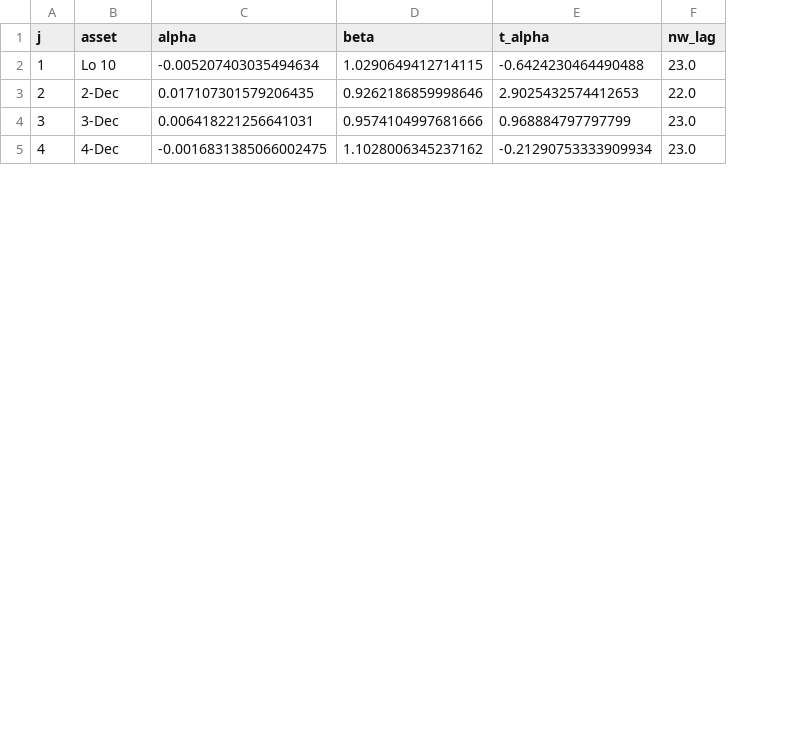
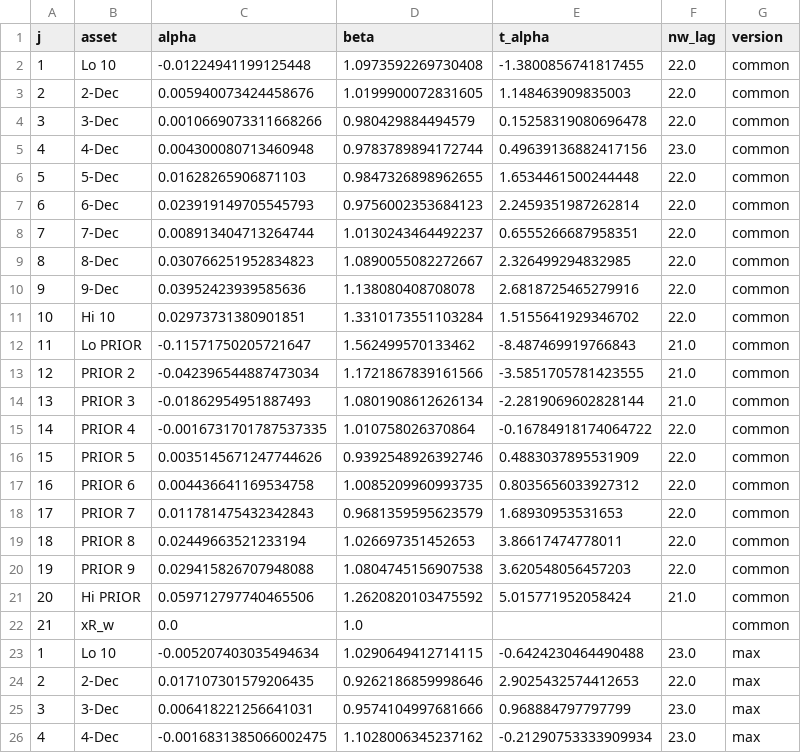
Before and after one commit to Joon1Bae/AP-PS2, a CSV file: output/q4d_alphas.csv, drawn as a sheet; only a part is shown; the diff names each change by its address in the sheet, - before the commit and + after, or states it on an @@ line.

```diff
--- a/output/q4d_alphas.csv
+++ b/output/q4d_alphas.csv
+column G (version), rows 23-26: all max
+row 2: 1 | Lo 10 | -0.01224941199125448 | 1.0973592269730408 | -1.3800856741817455 | 22.0 | common
+row 3: 2 | 2-Dec | 0.005940073424458676 | 1.0199900072831605 | 1.148463909835003 | 22.0 | common
+row 4: 3 | 3-Dec | 0.0010669073311668266 | 0.980429884494579 | 0.15258319080696478 | 22.0 | common
+row 5: 4 | 4-Dec | 0.004300080713460948 | 0.9783789894172744 | 0.49639136882417156 | 23.0 | common
+row 6: 5 | 5-Dec | 0.01628265906871103 | 0.9847326898962655 | 1.6534461500244448 | 22.0 | common
+row 7: 6 | 6-Dec | 0.023919149705545793 | 0.9756002353684123 | 2.2459351987262814 | 22.0 | common
+row 8: 7 | 7-Dec | 0.008913404713264744 | 1.0130243464492237 | 0.6555266687958351 | 22.0 | common
+row 9: 8 | 8-Dec | 0.030766251952834823 | 1.0890055082272667 | 2.326499294832985 | 22.0 | common
+row 10: 9 | 9-Dec | 0.03952423939585636 | 1.138080408708078 | 2.6818725465279916 | 22.0 | common
+row 11: 10 | Hi 10 | 0.02973731380901851 | 1.3310173551103284 | 1.5155641929346702 | 22.0 | common
+row 12: 11 | Lo PRIOR | -0.11571750205721647 | 1.562499570133462 | -8.487469919766843 | 21.0 | common
+row 13: 12 | PRIOR 2 | -0.042396544887473034 | 1.1721867839161566 | -3.5851705781423555 | 21.0 | common
+row 14: 13 | PRIOR 3 | -0.01862954951887493 | 1.0801908612626134 | -2.2819069602828144 | 21.0 | common
+row 15: 14 | PRIOR 4 | -0.0016731701787537335 | 1.010758026370864 | -0.16784918174064722 | 22.0 | common
+row 16: 15 | PRIOR 5 | 0.0035145671247744626 | 0.9392548926392746 | 0.4883037895531909 | 22.0 | common
+row 17: 16 | PRIOR 6 | 0.004436641169534758 | 1.0085209960993735 | 0.8035656033927312 | 22.0 | common
+row 18: 17 | PRIOR 7 | 0.011781475432342843 | 0.9681359595623579 | 1.68930953531653 | 22.0 | common
+row 19: 18 | PRIOR 8 | 0.02449663521233194 | 1.026697351452653 | 3.86617474778011 | 22.0 | common
+row 20: 19 | PRIOR 9 | 0.029415826707948088 | 1.0804745156907538 | 3.620548056457203 | 22.0 | common
+row 21: 20 | Hi PRIOR | 0.059712797740465506 | 1.2620820103475592 | 5.015771952058424 | 21.0 | common
+row 22: 21 | xR_w | 0.0 | 1.0 |  |  | common
```
Also changed, not shown: output/q3e_pricing_errors.csv, output/q4b_pricing_errors.csv, 27 other files.
